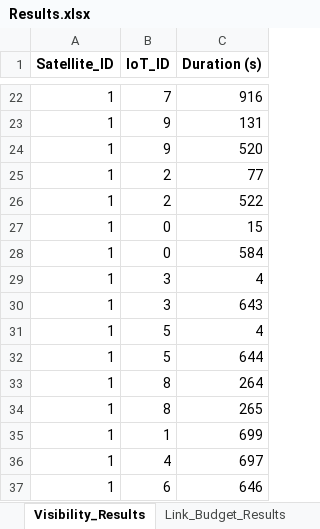
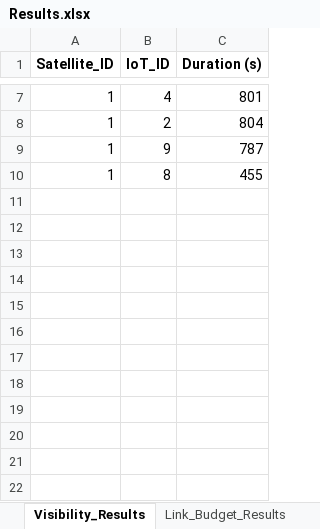
Before and after one commit to Carlaa16/AMI-Milestones, an Excel workbook: M7/final/Results.xlsx, sheet Visibility_Results, drawn as a sheet; only a part is shown, gaps mark what is left out; values as stored, in another font and other column widths than the file's, no borders; removed rows and columns are numbered as before the commit, all else as after; the diff covers the shown part only; the diff names each change by its address in the sheet, - before the commit and + after, or states it on an @@ line.

```diff
--- a/M7/final/Results.xlsx (sheet Visibility_Results)
+++ b/M7/final/Results.xlsx (sheet Visibility_Results)
-B7 (IoT_ID): 7
+B7 (IoT_ID): 4
-C7 (Duration (s)): 916
+C7 (Duration (s)): 801
-B8 (IoT_ID): 9
+B8 (IoT_ID): 2
-C8 (Duration (s)): 131
+C8 (Duration (s)): 804
-C9 (Duration (s)): 520
+C9 (Duration (s)): 787
-row 25: 1 | 2 | 77
-row 26: 1 | 2 | 522
-row 27: 1 | 0 | 15
-row 28: 1 | 0 | 584
-row 29: 1 | 3 | 4
-row 30: 1 | 3 | 643
-row 31: 1 | 5 | 4
-row 32: 1 | 5 | 644
-C10 (Duration (s)): 264
+C10 (Duration (s)): 455
-row 34: 1 | 8 | 265
-row 35: 1 | 1 | 699
-row 36: 1 | 4 | 697
-row 37: 1 | 6 | 646
```
Also changed, not shown: 15 removed rows and 6 edited cells elsewhere in this sheet, sheet Link_Budget_Results, 37 other files.
